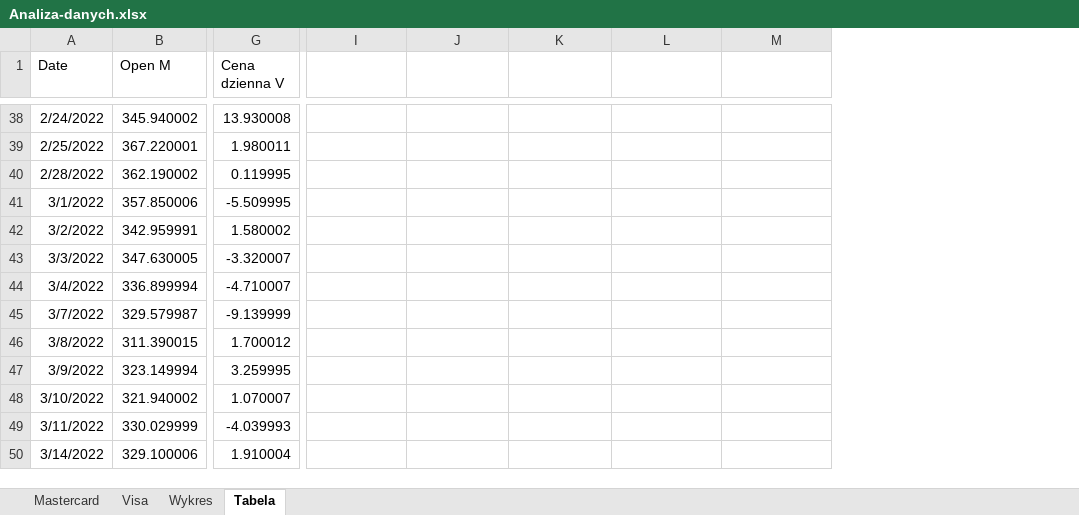
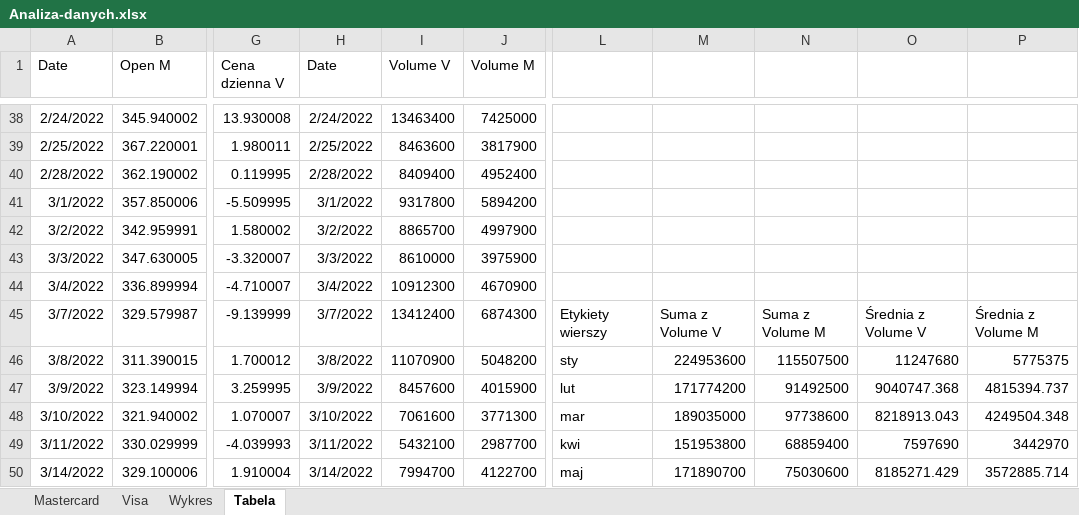
Before and after one commit to lewiis252/projekt_R_excel, an Excel workbook: Analiza-danych.xlsx, sheet Tabela, drawn as a sheet; only a part is shown, gaps mark what is left out; values as stored, in another font and other column widths than the file's, no borders; charts and pictures not drawn; addresses are those after the commit; the diff covers the shown part only; the diff names each change by its address in the sheet, - before the commit and + after, or states it on an @@ line.

```diff
--- a/Analiza-danych.xlsx (sheet Tabela)
+++ b/Analiza-danych.xlsx (sheet Tabela)
+column H (Date), rows 38-50: 2/24/2022 | 2/25/2022 | 2/28/2022 | 3/1/2022 | 3/2/2022 | 3/3/2022 | 3/4/2022 | 3/7/2022 | 3/8/2022 | 3/9/2022 | 3/10/2022 | 3/11/2022 | 3/14/2022
+column I (Volume V), rows 38-50: 13463400 | 8463600 | 8409400 | 9317800 | 8865700 | 8610000 | 10912300 | 13412400 | 11070900 | 8457600 | 7061600 | 5432100 | 7994700
+column J (Volume M), rows 38-50: 7425000 | 3817900 | 4952400 | 5894200 | 4997900 | 3975900 | 4670900 | 6874300 | 5048200 | 4015900 | 3771300 | 2987700 | 4122700
-L45: (empty)
+L45: Etykiety wierszy
-M45: (empty)
+M45: Suma z Volume V
-N45: (empty)
+N45: Suma z Volume M
-O45: (empty)
+O45: Średnia z Volume V
-P45: (empty)
+P45: Średnia z Volume M
-L46: (empty)
+L46: sty
-M46: (empty)
+M46: 224953600
-N46: (empty)
+N46: 115507500
-O46: (empty)
+O46: 11247680
-P46: (empty)
+P46: 5775375
-L47: (empty)
+L47: lut
-M47: (empty)
+M47: 171774200
-N47: (empty)
+N47: 91492500
-O47: (empty)
+O47: 9040747.368
-P47: (empty)
+P47: 4815394.737
-L48: (empty)
+L48: mar
-M48: (empty)
+M48: 189035000
-N48: (empty)
+N48: 97738600
-O48: (empty)
+O48: 8218913.043
-P48: (empty)
+P48: 4249504.348
-L49: (empty)
+L49: kwi
-M49: (empty)
+M49: 151953800
-N49: (empty)
+N49: 68859400
-O49: (empty)
+O49: 7597690
-P49: (empty)
+P49: 3442970
-L50: (empty)
+L50: maj
-M50: (empty)
+M50: 171890700
-N50: (empty)
+N50: 75030600
-O50: (empty)
+O50: 8185271.429
-P50: (empty)
+P50: 3572885.714
```
Also changed, not shown: 41 edited cells elsewhere in this sheet, sheet Wykres, sheet Visa, sheet Mastercard, charts or pictures, 4 other files.
